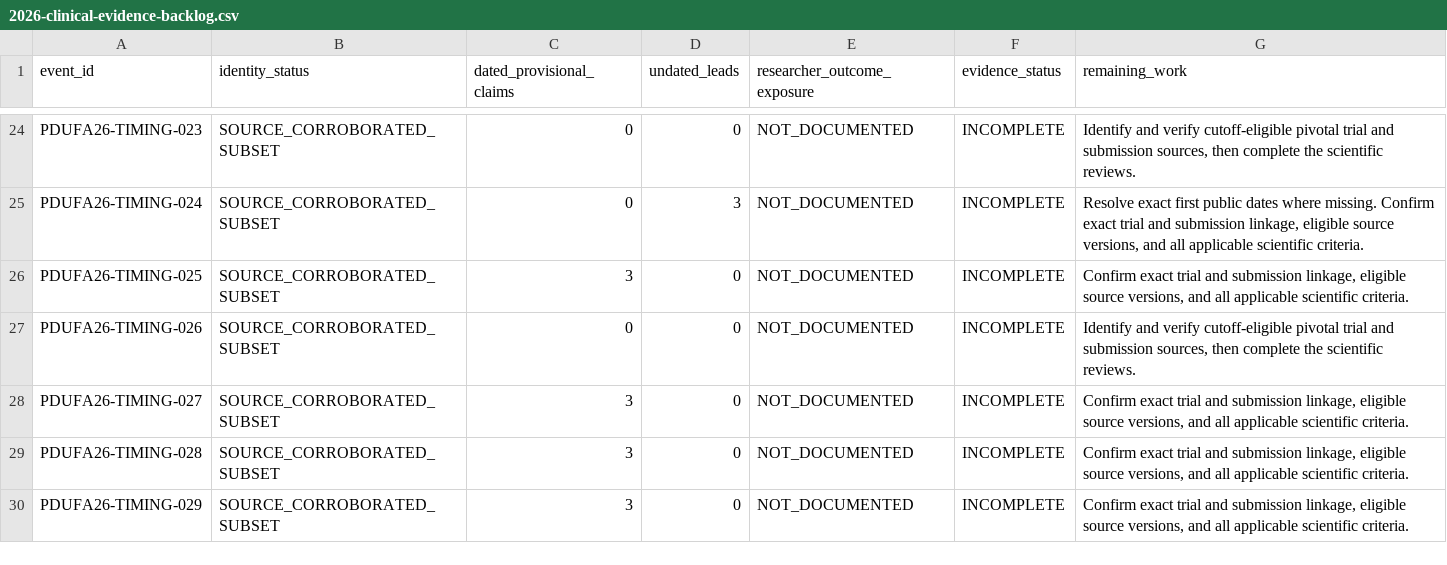
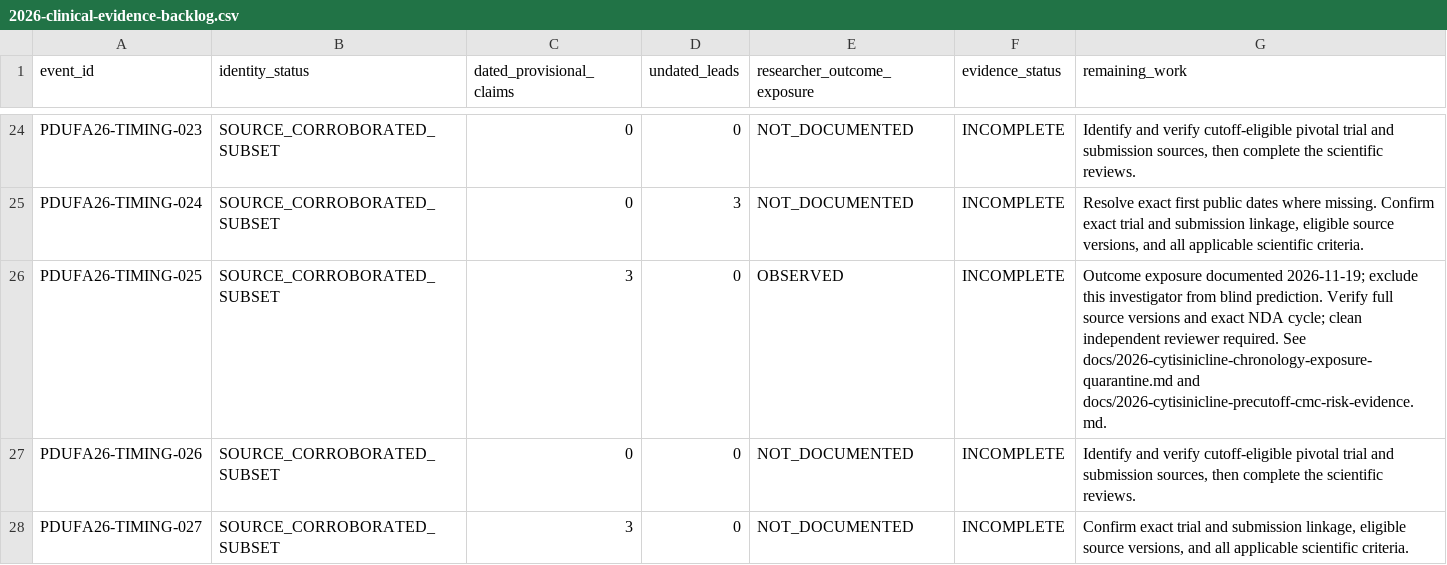
Before and after one commit to pdufa/pdufa-command-center, a CSV file: data/backtest/2026-clinical-evidence-backlog.csv, drawn as a sheet; only a part is shown, gaps mark what is left out; the shorter side is filled out with more unchanged rows.

Commit message:
Flag cytisinicline outcome exposure in machine-readable blind backtest backlog

```diff
--- a/data/backtest/2026-clinical-evidence-backlog.csv
+++ b/data/backtest/2026-clinical-evidence-backlog.csv
@@ -25,3 +25,3 @@ PDUFA26-TIMING-023,SOURCE_CORROBORATED_SUBSET,0,0,NOT_DOCUMENTED,INCOMPLETE,"Ide
 PDUFA26-TIMING-024,SOURCE_CORROBORATED_SUBSET,0,3,NOT_DOCUMENTED,INCOMPLETE,"Resolve exact first public dates where missing. Confirm exact trial and submission linkage, eligible source versions, and all applicable scientific criteria."
-PDUFA26-TIMING-025,SOURCE_CORROBORATED_SUBSET,3,0,NOT_DOCUMENTED,INCOMPLETE,"Confirm exact trial and submission linkage, eligible source versions, and all applicable scientific criteria."
+PDUFA26-TIMING-025,SOURCE_CORROBORATED_SUBSET,3,0,OBSERVED,INCOMPLETE,"Outcome exposure documented 2026-11-19; exclude this investigator from blind prediction. Verify full source versions and exact NDA cycle; clean independent reviewer required. See docs/2026-cytisinicline-chronology-exposure-quarantine.md and docs/2026-cytisinicline-precutoff-cmc-risk-evidence.md."
 PDUFA26-TIMING-026,SOURCE_CORROBORATED_SUBSET,0,0,NOT_DOCUMENTED,INCOMPLETE,"Identify and verify cutoff-eligible pivotal trial and submission sources, then complete the scientific reviews."
```
